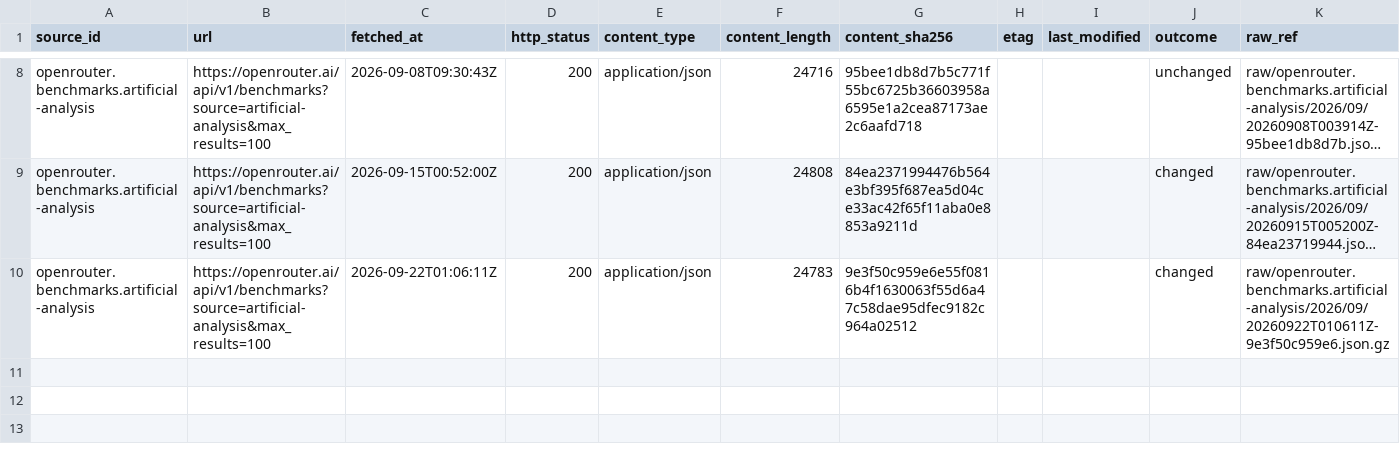
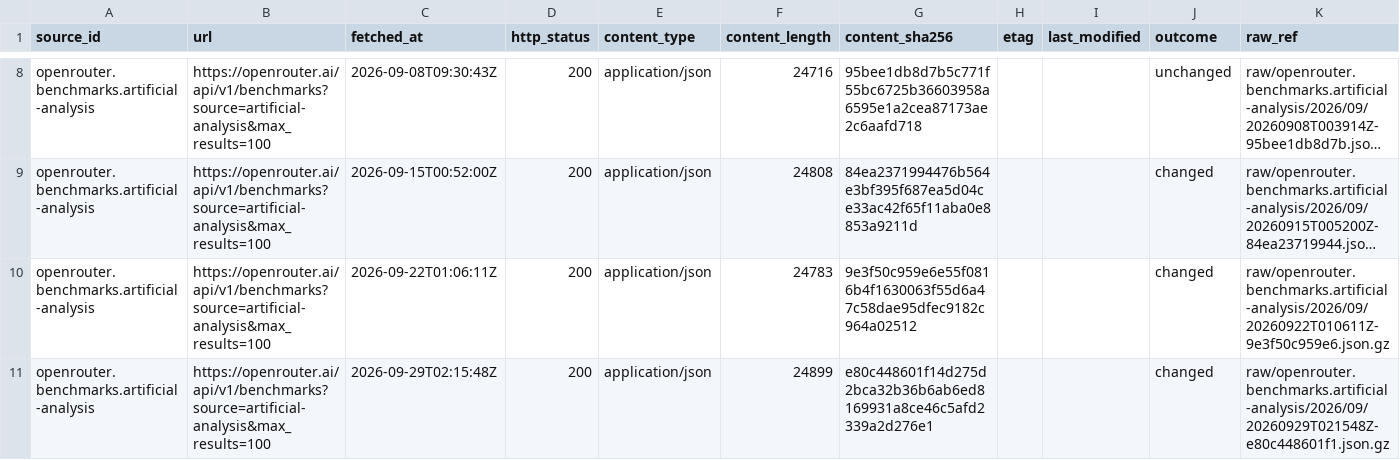
Before and after one commit to q3dresearch/wss-openrouter, a CSV file: manifest/openrouter.benchmarks.artificial-analysis/2026-09.csv, drawn as a sheet; only a part is shown, gaps mark what is left out; long unchanged cells end in …; rows hold the shown columns only; the diff names each change by its address in the sheet, - before the commit and + after, or states it on an @@ line.

```diff
--- a/manifest/openrouter.benchmarks.artificial-analysis/2026-09.csv
+++ b/manifest/openrouter.benchmarks.artificial-analysis/2026-09.csv
+row 11: openrouter.benchmarks.artificial-analysis | https://openrouter.ai/api/v1/benchmarks?source=artificial-analysis&max_results=100 | 2026-09-29T02:15:48Z | 200 | application/json | 24899 | e80c448601f14d275d2bca32b36b6ab6ed8169931a8ce46c5afd2339a2d276e1 |  |  | changed | raw/openrouter.benchmarks.artificial-analysis/2026/09/20260929T021548Z-e80c448601f1.json.gz
```
Also changed, not shown: manifest/openrouter.benchmarks.design-arena/2026-09.csv, manifest/openrouter.benchmarks.openrouter/2026-09.csv, 13 other files.
